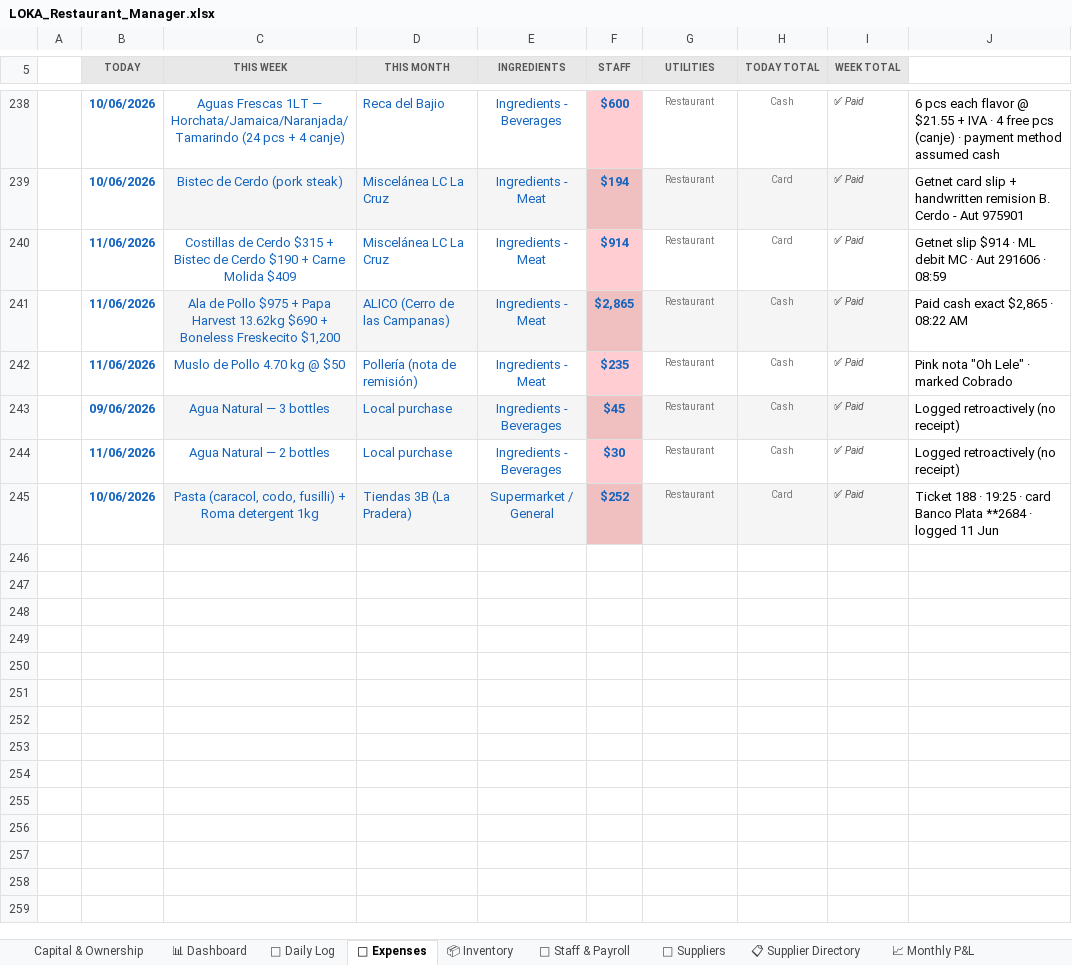
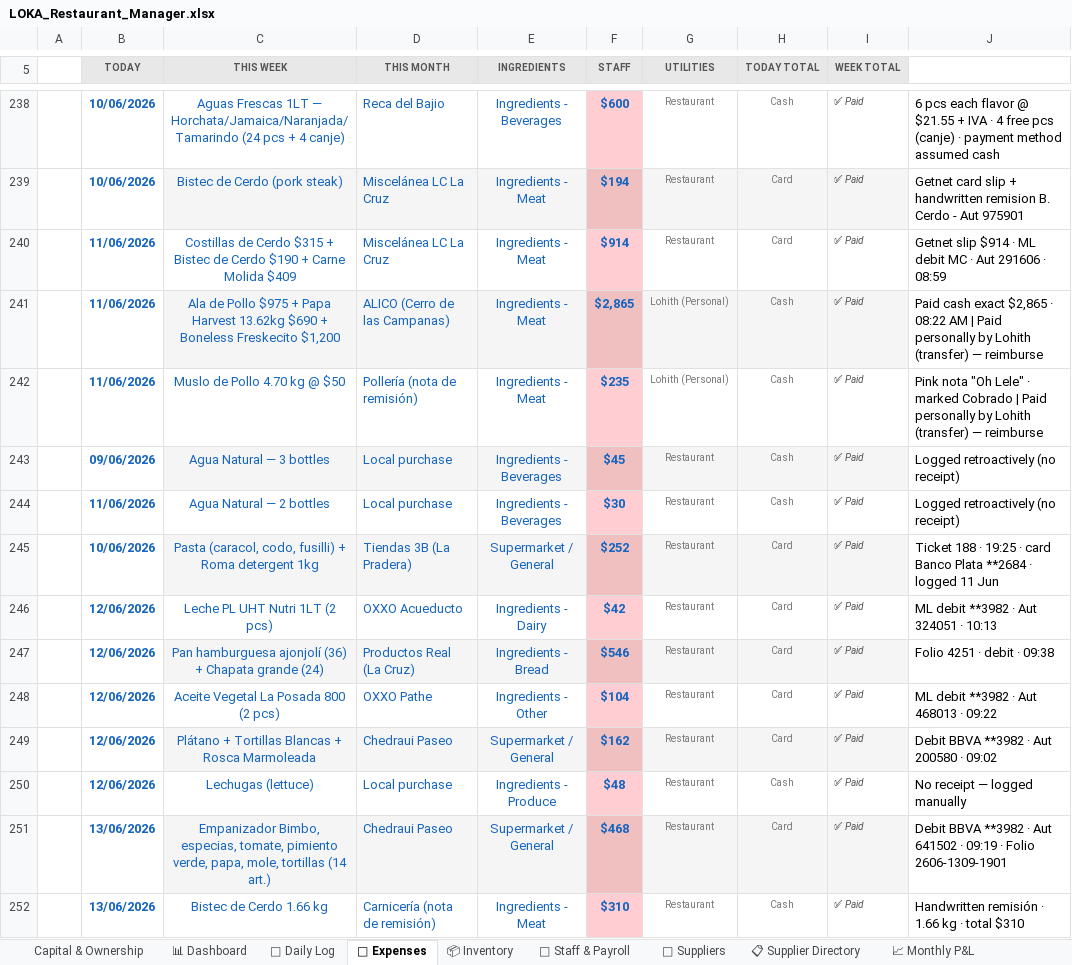
Before and after one commit to mirchimexico-coder/LOKA, an Excel workbook: LOKA_Restaurant_Manager.xlsx, sheet 💸 Expenses, drawn as a sheet; only a part is shown, gaps mark what is left out; values as stored, in another font and other column widths than the file's, no borders; conditional formats not drawn; the diff names each change by its address in the sheet, - before the commit and + after, or states it on an @@ line.

Commit message:
updated last week details

```diff
--- a/LOKA_Restaurant_Manager.xlsx (sheet 💸 Expenses)
+++ b/LOKA_Restaurant_Manager.xlsx (sheet 💸 Expenses)
-G241:G242 (UTILITIES): Restaurant
+G241:G242 (UTILITIES): Lohith (Personal)
-J241: …08:22 AM
+J241: …08:22 AM | Paid personally by Lohith (transfer) — reimburse
-J242: …marked Cobrado
+J242: …marked Cobrado | Paid personally by Lohith (transfer) — reimburse
+row 246:  | 12/06/2026 | Leche PL UHT Nutri 1LT (2 pcs) | OXXO Acueducto | Ingredients - Dairy | $42 | Restaurant | Card | ✅ Paid | ML debit **3982 · Aut 324051 · 10:13
+row 247:  | 12/06/2026 | Pan hamburguesa ajonjolí (36) + Chapata grande (24) | Productos Real (La Cruz) | Ingredients - Bread | $546 | Restaurant | Card | ✅ Paid | Folio 4251 · debit · 09:38
+row 248:  | 12/06/2026 | Aceite Vegetal La Posada 800 (2 pcs) | OXXO Pathe | Ingredients - Other | $104 | Restaurant | Card | ✅ Paid | ML debit **3982 · Aut 468013 · 09:22
+row 249:  | 12/06/2026 | Plátano + Tortillas Blancas + Rosca Marmoleada | Chedraui Paseo | Supermarket / General | $162 | Restaurant | Card | ✅ Paid | Debit BBVA **3982 · Aut 200580 · 09:02
+row 250:  | 12/06/2026 | Lechugas (lettuce) | Local purchase | Ingredients - Produce | $48 | Restaurant | Cash | ✅ Paid | No receipt — logged manually
+row 251:  | 13/06/2026 | Empanizador Bimbo, especias, tomate, pimiento verde, papa, mole, tortillas (14 art.) | Chedraui Paseo | Supermarket / General | $468 | Restaurant | Card | ✅ Paid | Debit BBVA **3982 · Aut 641502 · 09:19 · Folio 2606-1309-1901
+row 252:  | 13/06/2026 | Bistec de Cerdo 1.66 kg | Carnicería (nota de remisión) | Ingredients - Meat | $310 | Restaurant | Cash | ✅ Paid | Handwritten remisión · 1.66 kg · total $310
```
Also changed, not shown: sheet 📅 Daily Log, sheet 👥 Staff & Payroll, 14 other files.
